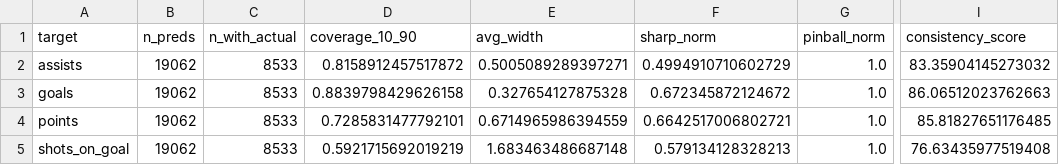
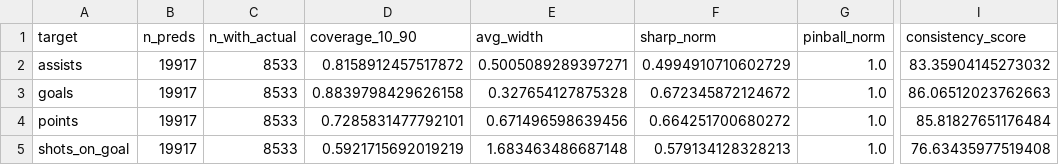
Before and after one commit to Worthalook/elfie-in-white-shorts, a CSV file: data/dashboards/consistency_2025-11-14_last_14d.csv, drawn as a sheet; only a part is shown, gaps mark what is left out; the diff names each change by its address in the sheet, - before the commit and + after, or states it on an @@ line.

```diff
--- a/data/dashboards/consistency_2025-11-14_last_14d.csv
+++ b/data/dashboards/consistency_2025-11-14_last_14d.csv
-B2:B5 (n_preds): 19062
+B2:B5 (n_preds): 19917
-E4 (avg_width): 0.6714965986394559
+E4 (avg_width): 0.671496598639456
-F4 (sharp_norm): 0.6642517006802721
+F4 (sharp_norm): 0.664251700680272
-I4 (consistency_score): 85.81827651176485
+I4 (consistency_score): 85.81827651176484
```
Also changed, not shown: data/dashboards/metrics_2025-11-14_last_14d.csv, 2 other files.
